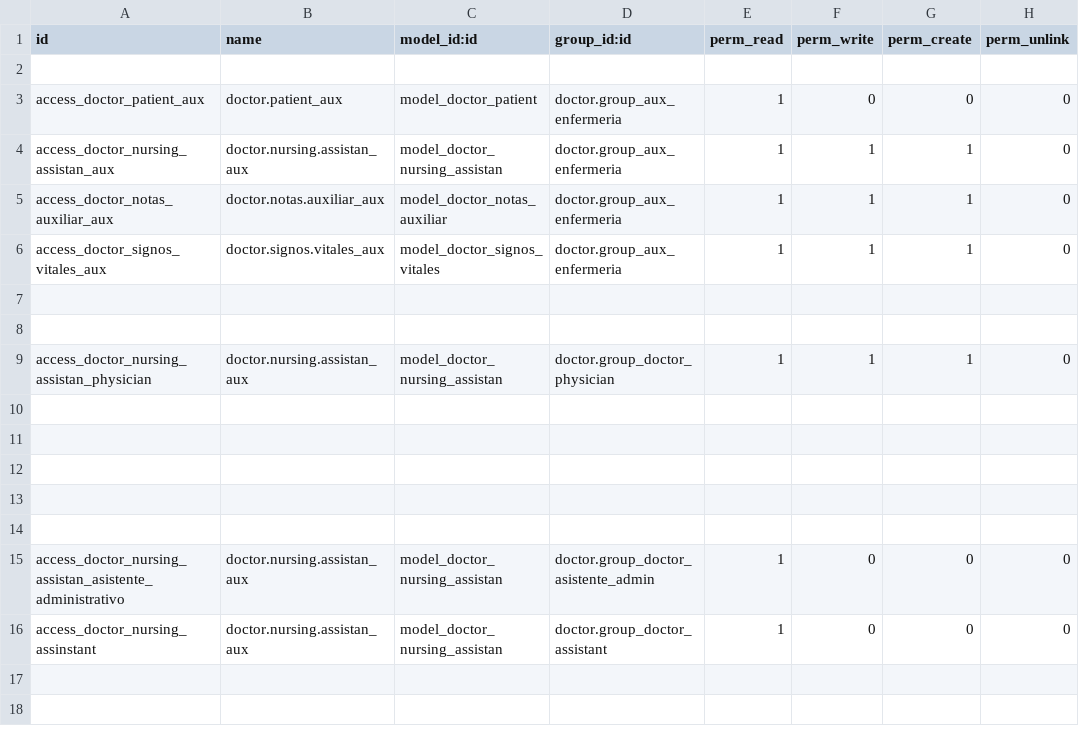
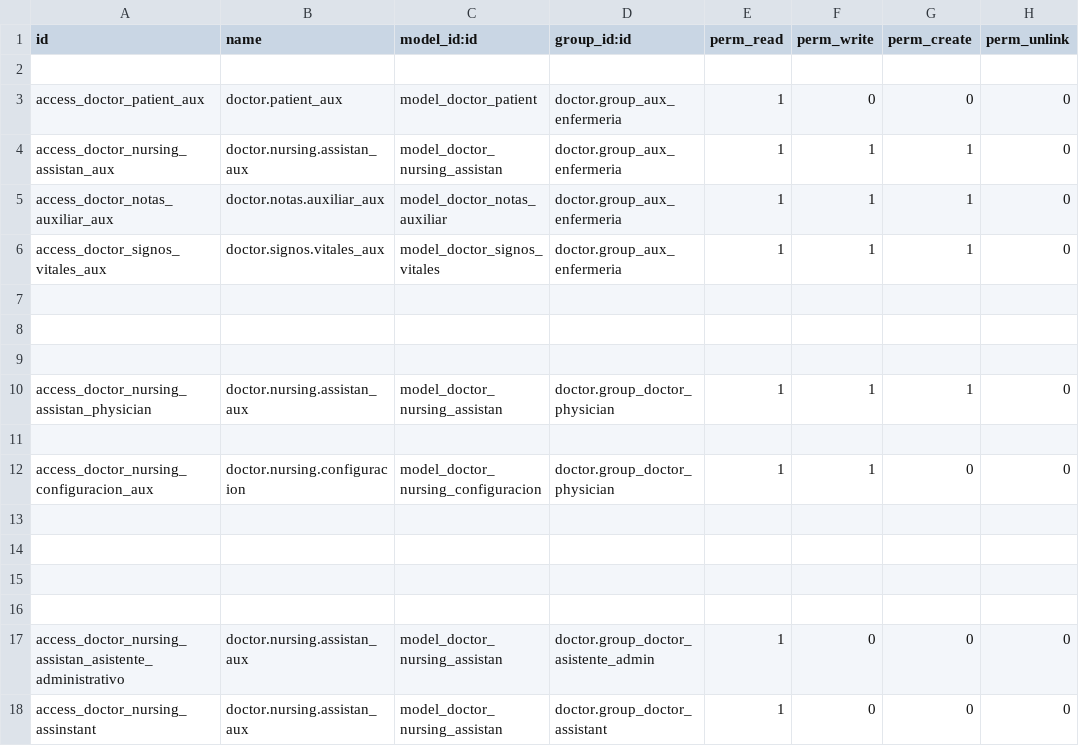
Before and after one commit to hivam/doctor_nursing_assistant, a CSV file: security/ir.model.access.csv, drawn as a sheet.

Commit message:
agregando modelo de configuracion para predeterminar aux de enfermeria y agregando modificacion para que si esta predeterminado este no se vea en la historia clinica

```diff
--- a/security/ir.model.access.csv
+++ b/security/ir.model.access.csv
@@ -8,4 +8,6 @@ access_doctor_signos_vitales_aux,doctor.signos.vitales_aux,model_doctor_signos_v
 
+
 access_doctor_nursing_assistan_physician,doctor.nursing.assistan_aux,model_doctor_nursing_assistan,doctor.group_doctor_physician,1,1,1,0
 
+access_doctor_nursing_configuracion_aux,doctor.nursing.configuracion,model_doctor_nursing_configuracion,doctor.group_doctor_physician,1,1,0,0
 
```
Also changed, not shown: 6 other files.
